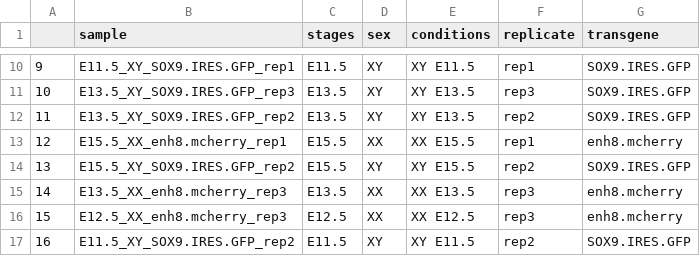
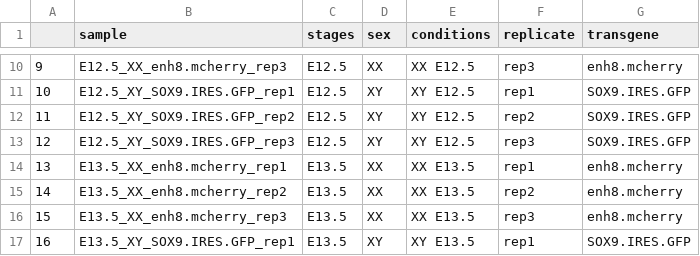
Before and after one commit to IStevant/SupportingCRE, a CSV file: processed_data/ATAC_samplesheet.csv, drawn as a sheet; only a part is shown, gaps mark what is left out; the diff covers the shown part only.

```diff
--- a/processed_data/ATAC_samplesheet.csv
+++ b/processed_data/ATAC_samplesheet.csv
@@ -10,8 +10,8 @@
-"9","E11.5_XY_SOX9.IRES.GFP_rep1","E11.5","XY","XY E11.5","rep1","SOX9.IRES.GFP"
-"10","E13.5_XY_SOX9.IRES.GFP_rep3","E13.5","XY","XY E13.5","rep3","SOX9.IRES.GFP"
-"11","E13.5_XY_SOX9.IRES.GFP_rep2","E13.5","XY","XY E13.5","rep2","SOX9.IRES.GFP"
-"12","E15.5_XX_enh8.mcherry_rep1","E15.5","XX","XX E15.5","rep1","enh8.mcherry"
-"13","E15.5_XY_SOX9.IRES.GFP_rep2","E15.5","XY","XY E15.5","rep2","SOX9.IRES.GFP"
-"14","E13.5_XX_enh8.mcherry_rep3","E13.5","XX","XX E13.5","rep3","enh8.mcherry"
-"15","E12.5_XX_enh8.mcherry_rep3","E12.5","XX","XX E12.5","rep3","enh8.mcherry"
-"16","E11.5_XY_SOX9.IRES.GFP_rep2","E11.5","XY","XY E11.5","rep2","SOX9.IRES.GFP"
+"9","E12.5_XX_enh8.mcherry_rep3","E12.5","XX","XX E12.5","rep3","enh8.mcherry"
+"10","E12.5_XY_SOX9.IRES.GFP_rep1","E12.5","XY","XY E12.5","rep1","SOX9.IRES.GFP"
+"11","E12.5_XY_SOX9.IRES.GFP_rep2","E12.5","XY","XY E12.5","rep2","SOX9.IRES.GFP"
+"12","E12.5_XY_SOX9.IRES.GFP_rep3","E12.5","XY","XY E12.5","rep3","SOX9.IRES.GFP"
+"13","E13.5_XX_enh8.mcherry_rep1","E13.5","XX","XX E13.5","rep1","enh8.mcherry"
+"14","E13.5_XX_enh8.mcherry_rep2","E13.5","XX","XX E13.5","rep2","enh8.mcherry"
+"15","E13.5_XX_enh8.mcherry_rep3","E13.5","XX","XX E13.5","rep3","enh8.mcherry"
+"16","E13.5_XY_SOX9.IRES.GFP_rep1","E13.5","XY","XY E13.5","rep1","SOX9.IRES.GFP"
```
Also changed, not shown: 72 edited cells elsewhere in this file, 33 other files.
